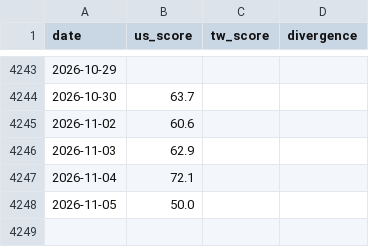
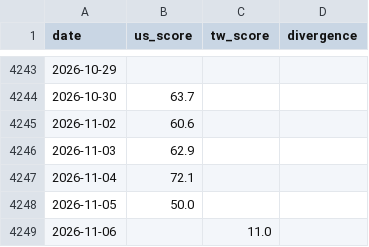
Before and after one commit to WenyuChiou/moodring, a CSV file: data/historical_scores.csv, drawn as a sheet; only a part is shown, gaps mark what is left out; the diff names each change by its address in the sheet, - before the commit and + after, or states it on an @@ line.

```diff
--- a/data/historical_scores.csv
+++ b/data/historical_scores.csv
+row 4249: 2026-11-06 |  | 11.0
```
Also changed, not shown: docs/data/historical_scores.csv, 21 other files.
